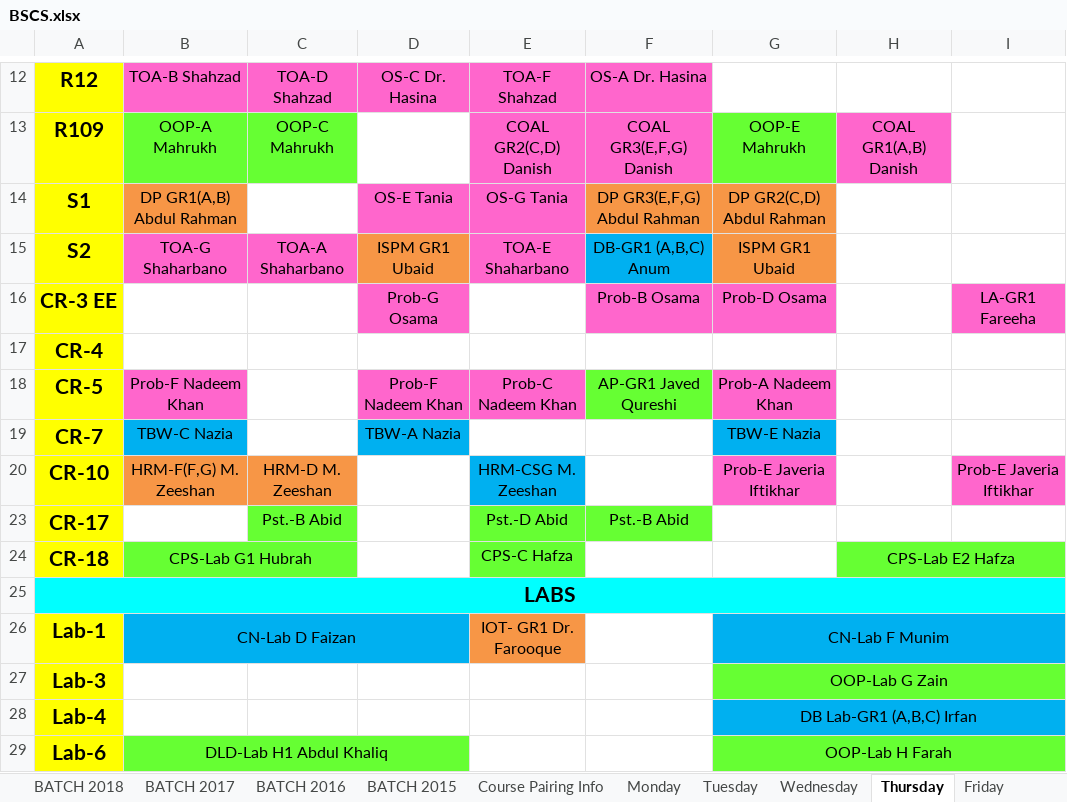
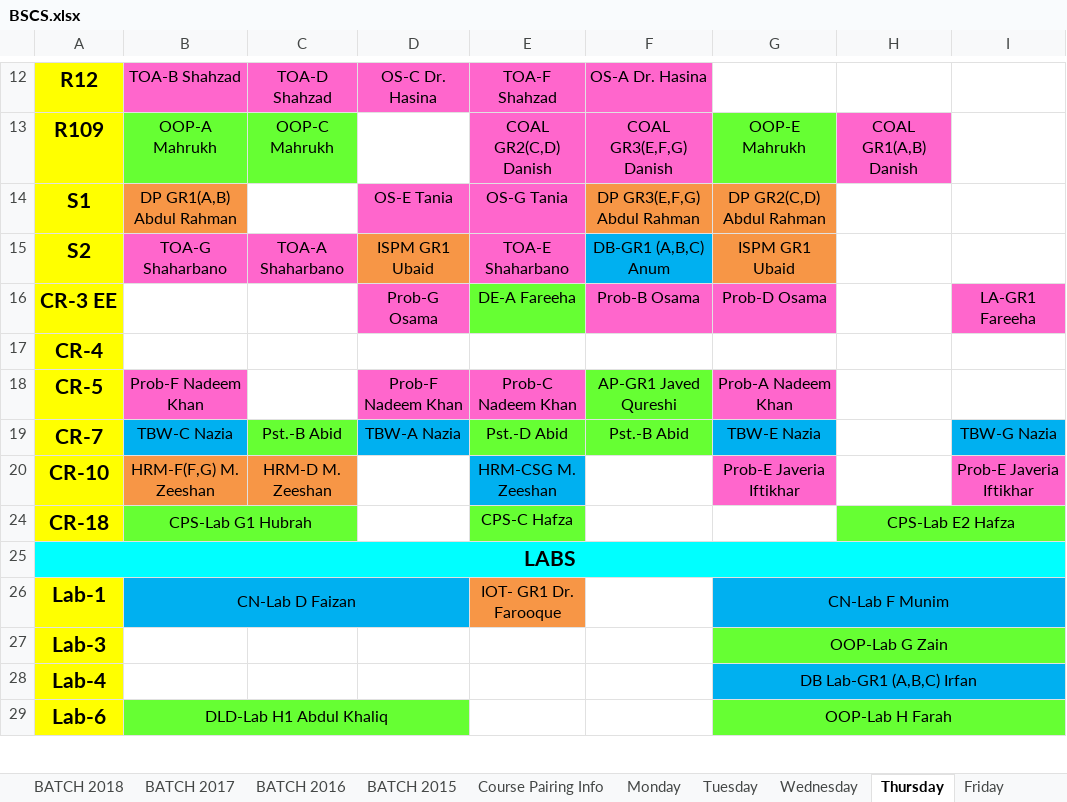
Before and after one commit to saadismail/timetable, an Excel workbook: include/BSCS.xlsx, sheet Thursday, drawn as a sheet; only a part is shown, gaps mark what is left out; values as stored, in another font and other column widths than the file's, no borders; the diff names each change by its address in the sheet, - before the commit and + after, or states it on an @@ line.

```diff
--- a/include/BSCS.xlsx (sheet Thursday)
+++ b/include/BSCS.xlsx (sheet Thursday)
-E16: (empty)
+E16: DE-A Fareeha
-E16 fill: none
+E16 fill: #66FF33
-C19: (empty)
+C19: Pst.-B Abid
-C19 fill: none
+C19 fill: #66FF33
-E19: (empty)
+E19: Pst.-D Abid
-E19:F19 fill: none
+E19:F19 fill: #66FF33
-F19: (empty)
+F19: Pst.-B Abid
-I19: (empty)
+I19: TBW-G Nazia
-I19 fill: none
+I19 fill: #00B0F0
-row 23: CR-17 |  | Pst.-B Abid |  | Pst.-D Abid | Pst.-B Abid
```
Also changed, not shown: sheet Monday, sheet Tuesday, sheet Spring-2019, sheet Wednesday, charts or pictures, include/BSCS-modified.xlsx, 1 other file.
